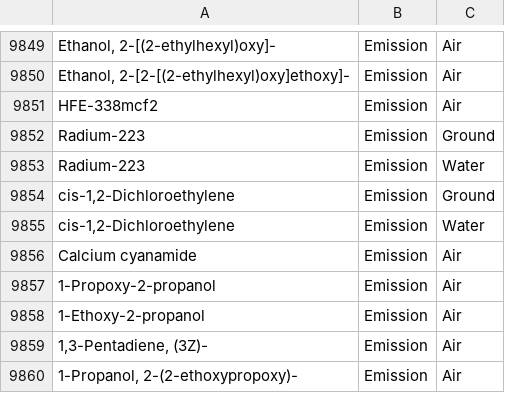
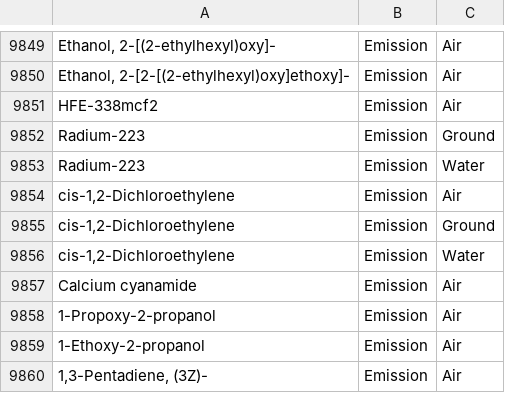
Before and after one commit to USEPA/fedelemflowlist, a CSV file: fedelemflowlist/input/ChemicalsFlowablePrimaryContexts.csv, drawn as a sheet; only a part is shown, gaps mark what is left out; the shorter side is filled out with more unchanged rows; the diff names each change by its address in the sheet, - before the commit and + after, or states it on an @@ line.

```diff
--- a/fedelemflowlist/input/ChemicalsFlowablePrimaryContexts.csv
+++ b/fedelemflowlist/input/ChemicalsFlowablePrimaryContexts.csv
+row 9854: cis-1,2-Dichloroethylene | Emission | Air
```
Also changed, not shown: fedelemflowlist/input/ChemicalsFlowables.csv, fedelemflowlist/input/TRACI2.1FlowableMappings.csv.
